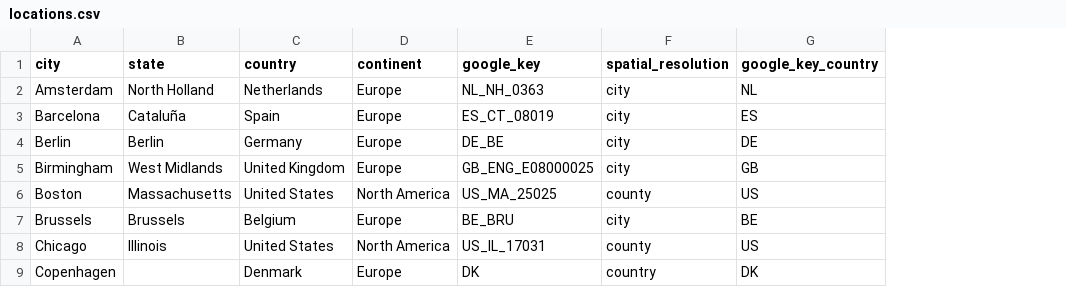
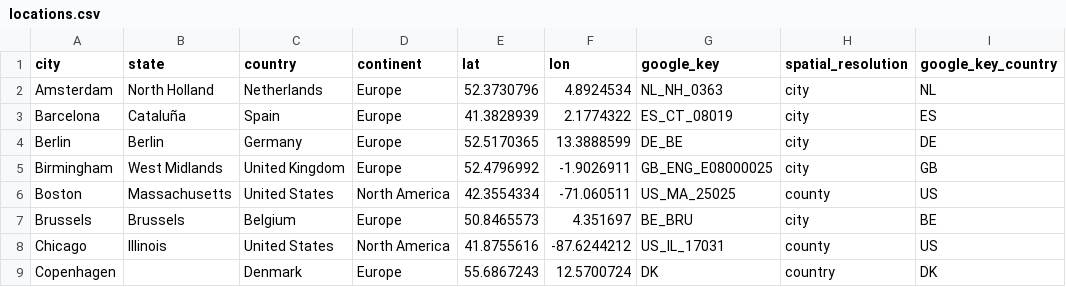
Before and after one commit to jeanpaulrsoucy/covid-19-mobility, a CSV file: data/locations.csv, drawn as a sheet; only a part is shown; the diff names each change by its address in the sheet, - before the commit and + after, or states it on an @@ line.

Commit message:
Add data and code to reproduce v5 of manuscript
- Data and code to support the manuscript "Public transit mobility as a leading indicator of COVID-19 transmission in 40 cities during the first wave of the pandemic"

```diff
--- a/data/locations.csv
+++ b/data/locations.csv
+column E (lat), rows 2-9: 52.3730796 | 41.3828939 | 52.5170365 | 52.4796992 | 42.3554334 | 50.8465573 | 41.8755616 | 55.6867243
+column F (lon), rows 2-9: 4.8924534 | 2.1774322 | 13.3888599 | -1.9026911 | -71.060511 | 4.351697 | -87.6244212 | 12.5700724
```
Also changed, not shown: data/locations_pdist_dates.csv, 14 other files.
